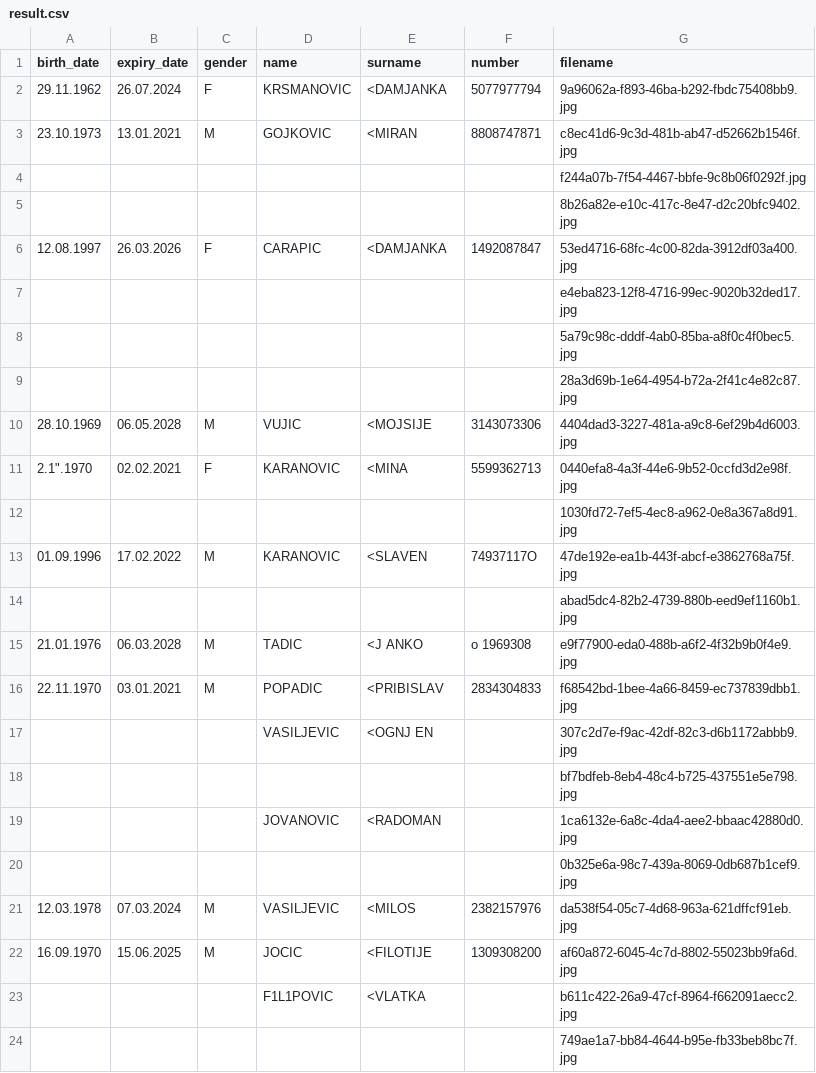
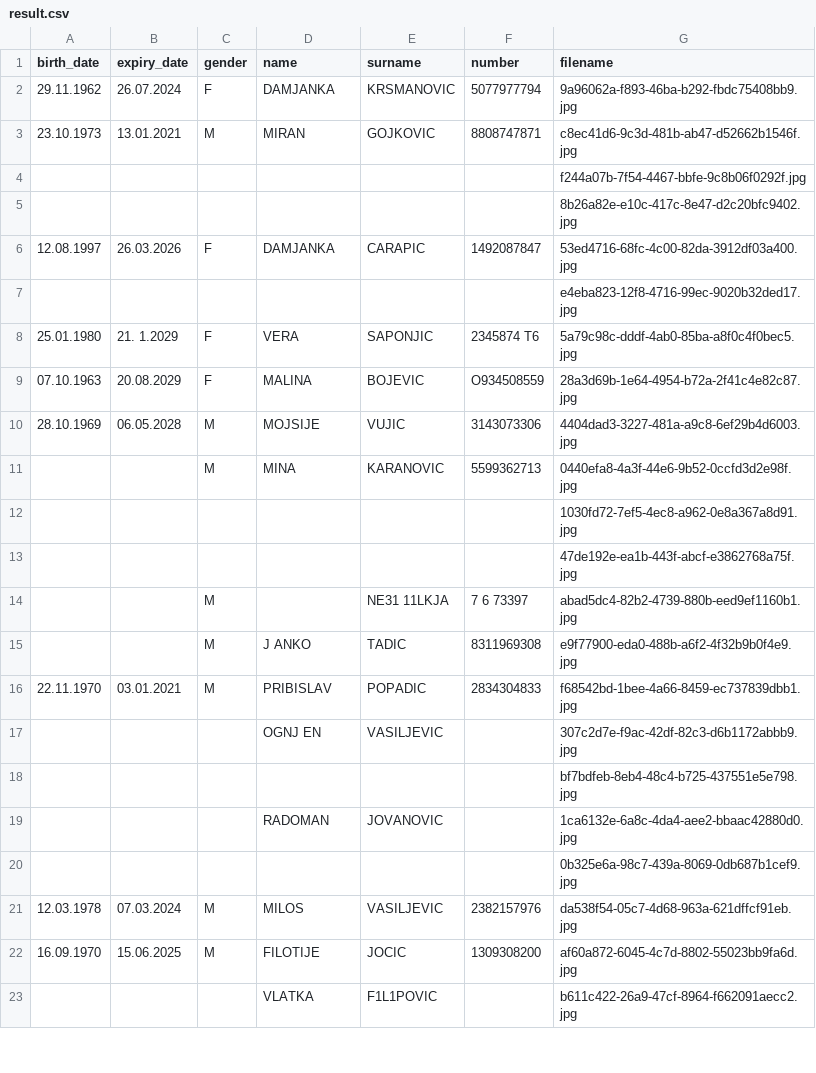
Before and after one commit to MiskLG/sc-2022-e2, a CSV file: izazovi/sc_2022_challenge_4/result.csv, drawn as a sheet; only a part is shown; the diff covers the shown part only.

```diff
--- a/izazovi/sc_2022_challenge_4/result.csv
+++ b/izazovi/sc_2022_challenge_4/result.csv
@@ -1,24 +1,23 @@
 birth_date,expiry_date,gender,name,surname,number,filename
-29.11.1962,26.07.2024,F,KRSMANOVIC,<DAMJANKA,5077977794,9a96062a-f893-46ba-b292-fbdc75408bb9.jpg
-23.10.1973,13.01.2021,M,GOJKOVIC,<MIRAN,8808747871,c8ec41d6-9c3d-481b-ab47-d52662b1546f.jpg
+29.11.1962,26.07.2024,F,DAMJANKA,KRSMANOVIC,5077977794,9a96062a-f893-46ba-b292-fbdc75408bb9.jpg
+23.10.1973,13.01.2021,M,MIRAN,GOJKOVIC,8808747871,c8ec41d6-9c3d-481b-ab47-d52662b1546f.jpg
 ,,,,,,f244a07b-7f54-4467-bbfe-9c8b06f0292f.jpg
 ,,,,,,8b26a82e-e10c-417c-8e47-d2c20bfc9402.jpg
-12.08.1997,26.03.2026,F,CARAPIC,<DAMJANKA,1492087847,53ed4716-68fc-4c00-82da-3912df03a400.jpg
+12.08.1997,26.03.2026,F,DAMJANKA,CARAPIC,1492087847,53ed4716-68fc-4c00-82da-3912df03a400.jpg
 ,,,,,,e4eba823-12f8-4716-99ec-9020b32ded17.jpg
-,,,,,,5a79c98c-dddf-4ab0-85ba-a8f0c4f0bec5.jpg
-,,,,,,28a3d69b-1e64-4954-b72a-2f41c4e82c87.jpg
-28.10.1969,06.05.2028,M,VUJIC,<MOJSIJE,3143073306,4404dad3-3227-481a-a9c8-6ef29b4d6003.jpg
-" 2.1"".1970",02.02.2021,F,KARANOVIC,<MINA,5599362713,0440efa8-4a3f-44e6-9b52-0ccfd3d2e98f.jpg
+25.01.1980,21. 1.2029,F,VERA,SAPONJIC,2345874 T6,5a79c98c-dddf-4ab0-85ba-a8f0c4f0bec5.jpg
+07.10.1963,20.08.2029,F,MALINA,BOJEVIC,O934508559,28a3d69b-1e64-4954-b72a-2f41c4e82c87.jpg
+28.10.1969,06.05.2028,M,MOJSIJE,VUJIC,3143073306,4404dad3-3227-481a-a9c8-6ef29b4d6003.jpg
+,,M,MINA,KARANOVIC,5599362713,0440efa8-4a3f-44e6-9b52-0ccfd3d2e98f.jpg
 ,,,,,,1030fd72-7ef5-4ec8-a962-0e8a367a8d91.jpg
-01.09.1996,17.02.2022,M,KARANOVIC,<SLAVEN,74937117O,47de192e-ea1b-443f-abcf-e3862768a75f.jpg
-,,,,,,abad5dc4-82b2-4739-880b-eed9ef1160b1.jpg
-21.01.1976,06.03.2028,M,TADIC,<J ANKO, o 1969308,e9f77900-eda0-488b-a6f2-4f32b9b0f4e9.jpg
-22.11.1970,03.01.2021,M,POPADIC,<PRIBISLAV,2834304833,f68542bd-1bee-4a66-8459-ec737839dbb1.jpg
-,,,VASILJEVIC,<OGNJ EN,,307c2d7e-f9ac-42df-82c3-d6b1172abbb9.jpg
+,,,,,,47de192e-ea1b-443f-abcf-e3862768a75f.jpg
+,,M,,NE31  11LKJA,7 6  73397,abad5dc4-82b2-4739-880b-eed9ef1160b1.jpg
+,,M,J ANKO,TADIC,8311969308,e9f77900-eda0-488b-a6f2-4f32b9b0f4e9.jpg
+22.11.1970,03.01.2021,M,PRIBISLAV,POPADIC,2834304833,f68542bd-1bee-4a66-8459-ec737839dbb1.jpg
+,,,OGNJ EN,VASILJEVIC,,307c2d7e-f9ac-42df-82c3-d6b1172abbb9.jpg
 ,,,,,,bf7bdfeb-8eb4-48c4-b725-437551e5e798.jpg
-,,,JOVANOVIC,<RADOMAN,,1ca6132e-6a8c-4da4-aee2-bbaac42880d0.jpg
+,,,RADOMAN,JOVANOVIC,,1ca6132e-6a8c-4da4-aee2-bbaac42880d0.jpg
 ,,,,,,0b325e6a-98c7-439a-8069-0db687b1cef9.jpg
-12.03.1978,07.03.2024,M,VASILJEVIC,<MILOS,2382157976,da538f54-05c7-4d68-963a-621dffcf91eb.jpg
-16.09.1970,15.06.2025,M,JOCIC,<FILOTIJE,1309308200,af60a872-6045-4c7d-8802-55023bb9fa6d.jpg
-,,,F1L1POVIC,<VLATKA,,b611c422-26a9-47cf-8964-f662091aecc2.jpg
-,,,,,,749ae1a7-bb84-4644-b95e-fb33beb8bc7f.jpg
+12.03.1978,07.03.2024,M,MILOS,VASILJEVIC,2382157976,da538f54-05c7-4d68-963a-621dffcf91eb.jpg
+16.09.1970,15.06.2025,M,FILOTIJE,JOCIC,1309308200,af60a872-6045-4c7d-8802-55023bb9fa6d.jpg
+,,,VLATKA,F1L1POVIC,,b611c422-26a9-47cf-8964-f662091aecc2.jpg
```
Also changed, not shown: 9 added rows, 8 removed rows and 21 edited cells elsewhere in this file, 2 other files.
